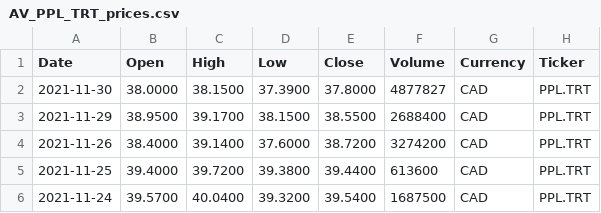
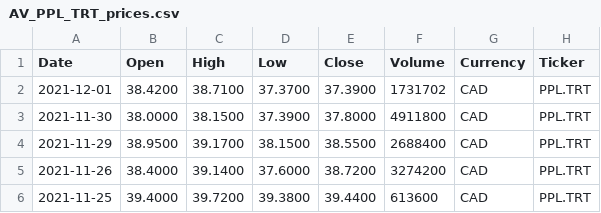
Before and after one commit to webclinic017/pyportlib, a CSV file: client_data/data/prices/AV_PPL_TRT_prices.csv, drawn as a sheet; only a part is shown; the shorter side is filled out with more unchanged rows.

```diff
--- a/client_data/data/prices/AV_PPL_TRT_prices.csv
+++ b/client_data/data/prices/AV_PPL_TRT_prices.csv
@@ -1,3 +1,4 @@
 Date,Open,High,Low,Close,Volume,Currency,Ticker
-2021-11-30,38.0000,38.1500,37.3900,37.8000,4877827,CAD,PPL.TRT
+2021-12-01,38.4200,38.7100,37.3700,37.3900,1731702,CAD,PPL.TRT
+2021-11-30,38.0000,38.1500,37.3900,37.8000,4911800,CAD,PPL.TRT
 2021-11-29,38.9500,39.1700,38.1500,38.5500,2688400,CAD,PPL.TRT
```
Also changed, not shown: client_data/data/prices/AV_BIP-UN_TRT_prices.csv, client_data/data/prices/AV_LQD_prices.csv, 6 other files.
